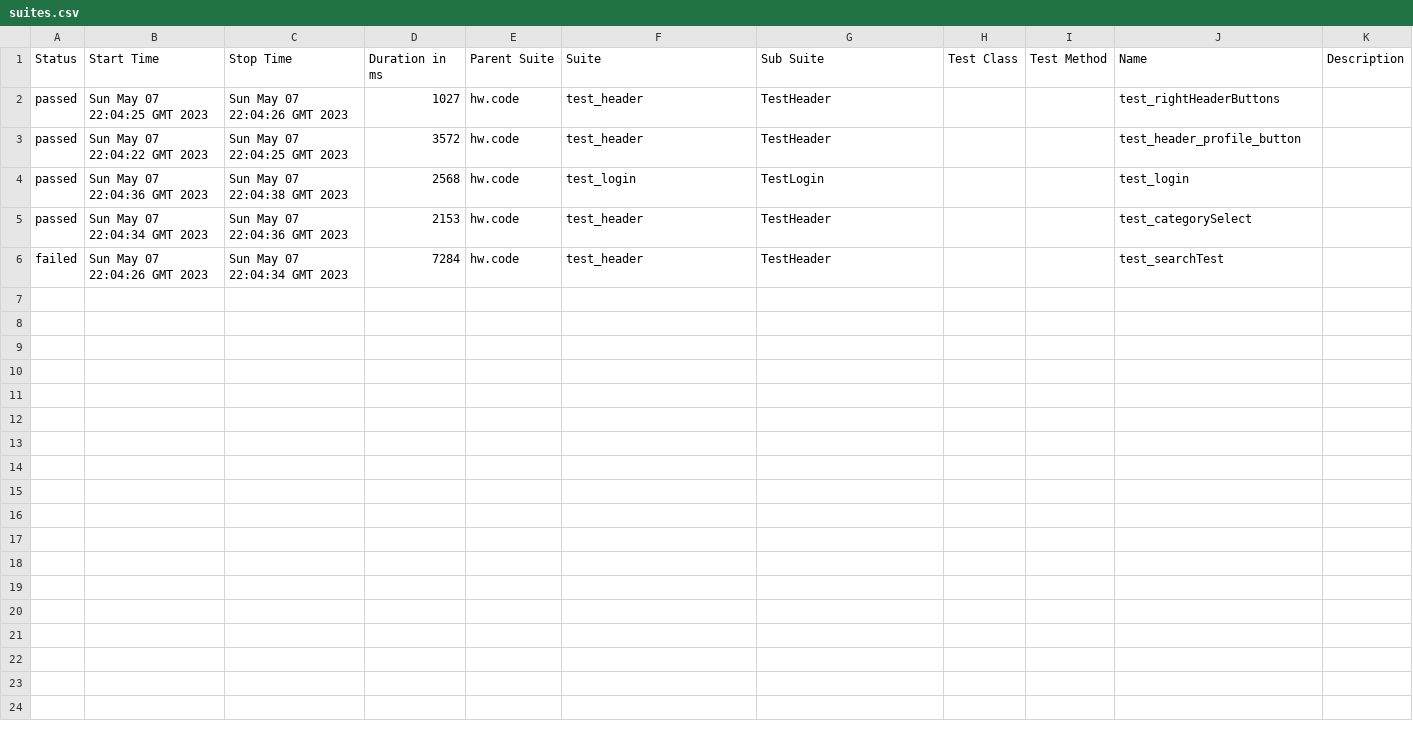
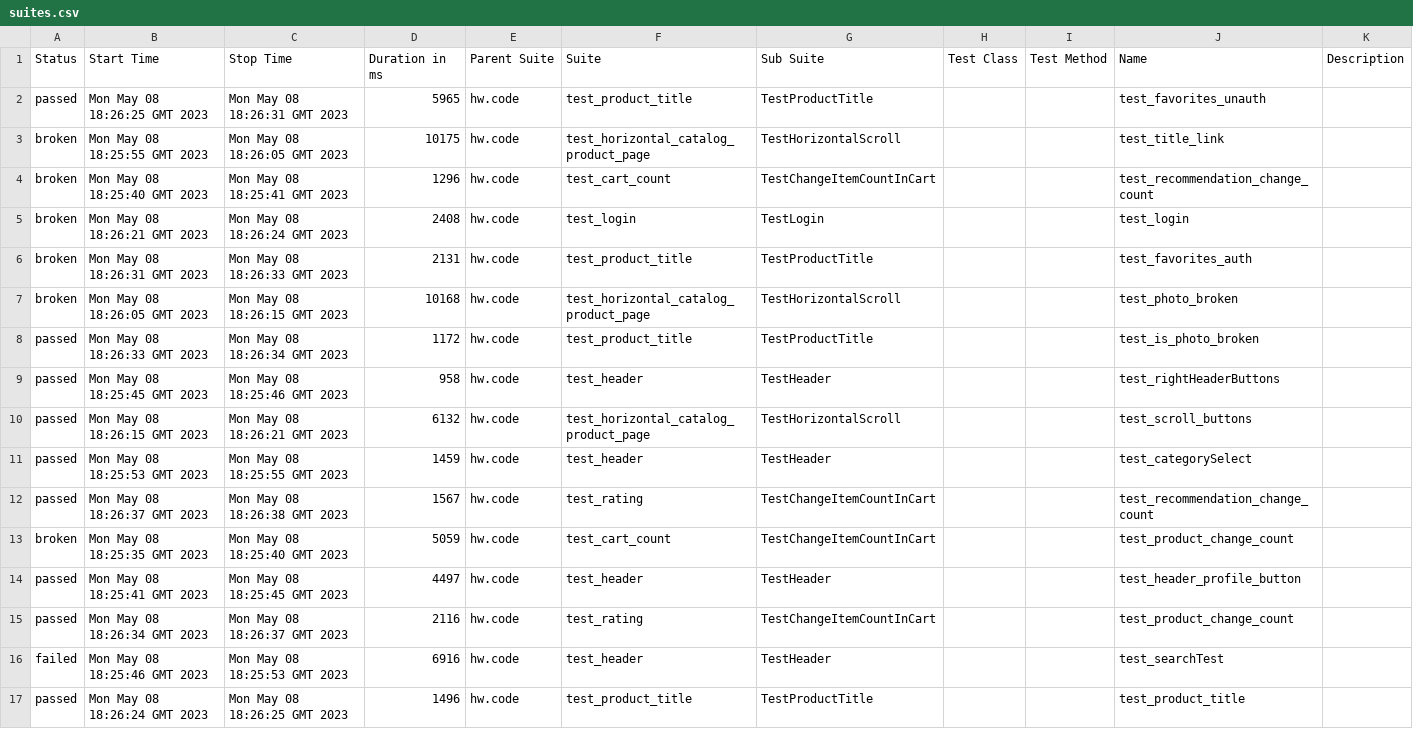
Before and after one commit to tUnknownLegend/e2e-selenium-TP, a CSV file: 18/data/suites.csv, drawn as a sheet.

```diff
--- a/18/data/suites.csv
+++ b/18/data/suites.csv
@@ -1,6 +1,17 @@
 "Status","Start Time","Stop Time","Duration in ms","Parent Suite","Suite","Sub Suite","Test Class","Test Method","Name","Description"
-"passed","Sun May 07 22:04:25 GMT 2023","Sun May 07 22:04:26 GMT 2023","1027","hw.code","test_header","TestHeader","","","test_rightHeaderButtons",""
-"passed","Sun May 07 22:04:22 GMT 2023","Sun May 07 22:04:25 GMT 2023","3572","hw.code","test_header","TestHeader","","","test_header_profile_button",""
-"passed","Sun May 07 22:04:36 GMT 2023","Sun May 07 22:04:38 GMT 2023","2568","hw.code","test_login","TestLogin","","","test_login",""
-"passed","Sun May 07 22:04:34 GMT 2023","Sun May 07 22:04:36 GMT 2023","2153","hw.code","test_header","TestHeader","","","test_categorySelect",""
-"failed","Sun May 07 22:04:26 GMT 2023","Sun May 07 22:04:34 GMT 2023","7284","hw.code","test_header","TestHeader","","","test_searchTest",""
+"passed","Mon May 08 18:26:25 GMT 2023","Mon May 08 18:26:31 GMT 2023","5965","hw.code","test_product_title","TestProductTitle","","","test_favorites_unauth",""
+"broken","Mon May 08 18:25:55 GMT 2023","Mon May 08 18:26:05 GMT 2023","10175","hw.code","test_horizontal_catalog_product_page","TestHorizontalScroll","","","test_title_link",""
+"broken","Mon May 08 18:25:40 GMT 2023","Mon May 08 18:25:41 GMT 2023","1296","hw.code","test_cart_count","TestChangeItemCountInCart","","","test_recommendation_change_count",""
+"broken","Mon May 08 18:26:21 GMT 2023","Mon May 08 18:26:24 GMT 2023","2408","hw.code","test_login","TestLogin","","","test_login",""
+"broken","Mon May 08 18:26:31 GMT 2023","Mon May 08 18:26:33 GMT 2023","2131","hw.code","test_product_title","TestProductTitle","","","test_favorites_auth",""
+"broken","Mon May 08 18:26:05 GMT 2023","Mon May 08 18:26:15 GMT 2023","10168","hw.code","test_horizontal_catalog_product_page","TestHorizontalScroll","","","test_photo_broken",""
+"passed","Mon May 08 18:26:33 GMT 2023","Mon May 08 18:26:34 GMT 2023","1172","hw.code","test_product_title","TestProductTitle","","","test_is_photo_broken",""
+"passed","Mon May 08 18:25:45 GMT 2023","Mon May 08 18:25:46 GMT 2023","958","hw.code","test_header","TestHeader","","","test_rightHeaderButtons",""
+"passed","Mon May 08 18:26:15 GMT 2023","Mon May 08 18:26:21 GMT 2023","6132","hw.code","test_horizontal_catalog_product_page","TestHorizontalScroll","","","test_scroll_buttons",""
+"passed","Mon May 08 18:25:53 GMT 2023","Mon May 08 18:25:55 GMT 2023","1459","hw.code","test_header","TestHeader","","","test_categorySelect",""
+"passed","Mon May 08 18:26:37 GMT 2023","Mon May 08 18:26:38 GMT 2023","1567","hw.code","test_rating","TestChangeItemCountInCart","","","test_recommendation_change_count",""
+"broken","Mon May 08 18:25:35 GMT 2023","Mon May 08 18:25:40 GMT 2023","5059","hw.code","test_cart_count","TestChangeItemCountInCart","","","test_product_change_count",""
+"passed","Mon May 08 18:25:41 GMT 2023","Mon May 08 18:25:45 GMT 2023","4497","hw.code","test_header","TestHeader","","","test_header_profile_button",""
+"passed","Mon May 08 18:26:34 GMT 2023","Mon May 08 18:26:37 GMT 2023","2116","hw.code","test_rating","TestChangeItemCountInCart","","","test_product_change_count",""
+"failed","Mon May 08 18:25:46 GMT 2023","Mon May 08 18:25:53 GMT 2023","6916","hw.code","test_header","TestHeader","","","test_searchTest",""
+"passed","Mon May 08 18:26:24 GMT 2023","Mon May 08 18:26:25 GMT 2023","1496","hw.code","test_product_title","TestProductTitle","","","test_product_title",""
```
Also changed, not shown: 18/data/behaviors.csv, 47 other files.
